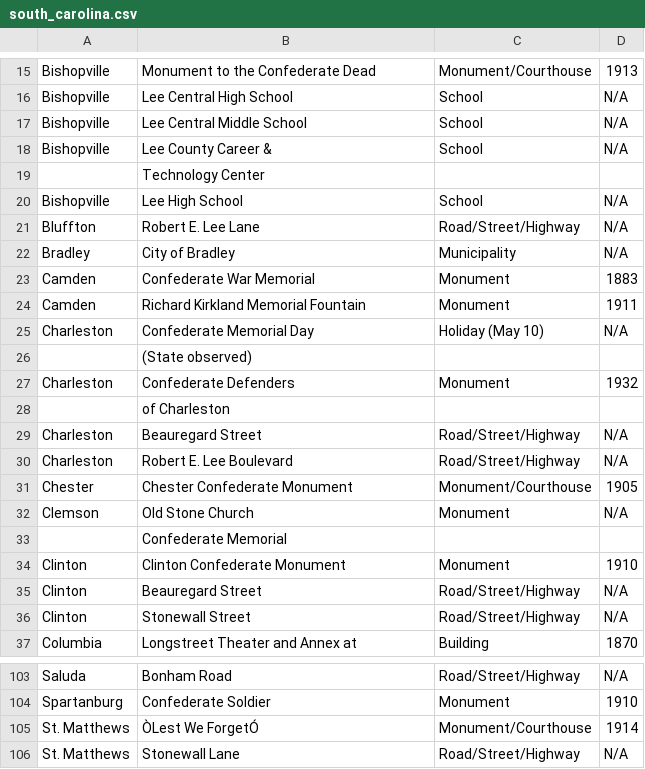
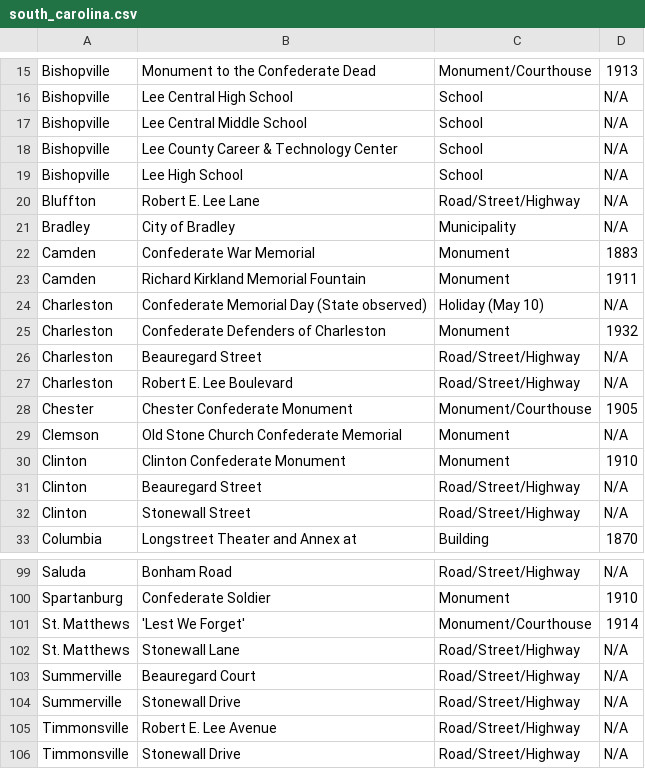
Before and after one commit to gjtorikian/destroy-all-monuments, a CSV file: csv/south_carolina.csv, drawn as a sheet; only a part is shown, gaps mark what is left out; the shorter side is filled out with more unchanged rows; removed rows and columns are numbered as before the commit, all else as after; the diff names each change by its address in the sheet, - before the commit and + after, or states it on an @@ line.

```diff
--- a/csv/south_carolina.csv
+++ b/csv/south_carolina.csv
-B18: Lee County Career &
+B18: Lee County Career & Technology Center
-row 19:  | Technology Center
-B24: Confederate Memorial Day
+B24: Confederate Memorial Day (State observed)
-row 26:  | (State observed)
-B25: Confederate Defenders
+B25: Confederate Defenders of Charleston
-row 28:  | of Charleston
-B29: Old Stone Church
+B29: Old Stone Church Confederate Memorial
-row 33:  | Confederate Memorial
-B101: ÒLest We ForgetÓ
+B101: 'Lest We Forget'
```
Also changed, not shown: csv/georgia.csv, csv/louisiana.csv, 10 other files.
